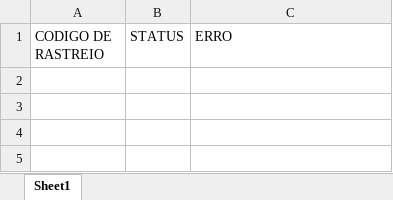
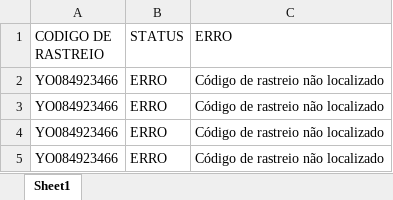
Before and after one commit to LummaAutomacoes/Multas_33-Comprovante-Postagem-Correios, an Excel workbook: excel/dados_temp.xlsx, sheet Sheet1, drawn as a sheet; values as stored, in another font and other column widths than the file's, no borders; the diff names each change by its address in the sheet, - before the commit and + after, or states it on an @@ line.

```diff
--- a/excel/dados_temp.xlsx (sheet Sheet1)
+++ b/excel/dados_temp.xlsx (sheet Sheet1)
+row 2: YO084923466 | ERRO | Código de rastreio não localizado
+row 3: YO084923466 | ERRO | Código de rastreio não localizado
+row 4: YO084923466 | ERRO | Código de rastreio não localizado
+row 5: YO084923466 | ERRO | Código de rastreio não localizado
```
Also changed, not shown: 1 other file.
